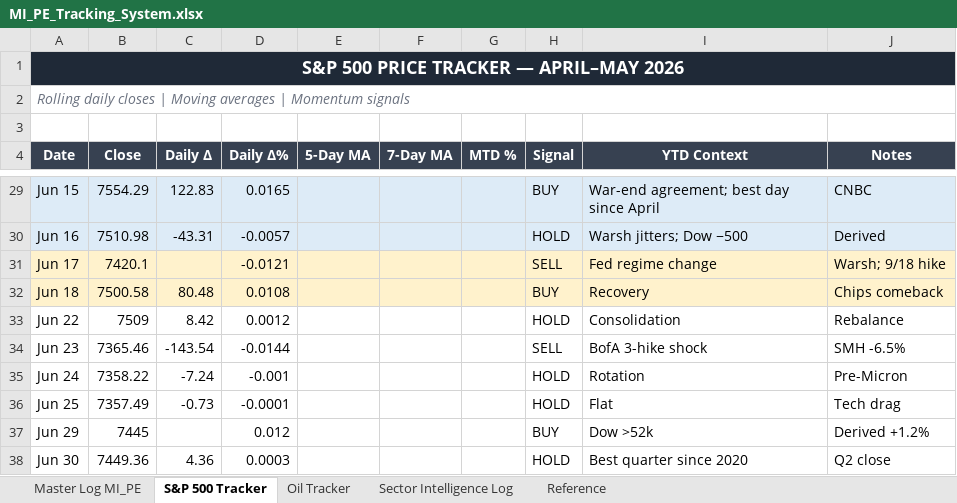
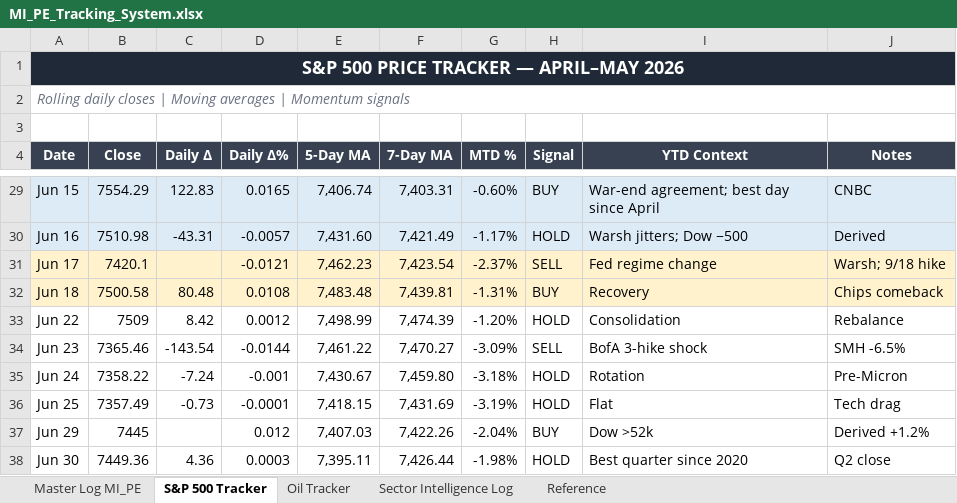
Before and after one commit to ibernard26/Claudecode, an Excel workbook: MI_PE_Tracking_System.xlsx, sheet S&P 500 Tracker, drawn as a sheet; only a part is shown, gaps mark what is left out; values as stored, in another font and other column widths than the file's, no borders; the diff covers the shown part only; the diff names each change by its address in the sheet, - before the commit and + after, or states it on an @@ line.

```diff
--- a/MI_PE_Tracking_System.xlsx (sheet S&P 500 Tracker)
+++ b/MI_PE_Tracking_System.xlsx (sheet S&P 500 Tracker)
-E29 (5-Day MA): (empty)
+E29 (5-Day MA): 7,406.74
-F29 (7-Day MA): (empty)
+F29 (7-Day MA): 7,403.31
-G29 (MTD %): (empty)
+G29 (MTD %): -0.60%
-E30 (5-Day MA): (empty)
+E30 (5-Day MA): 7,431.60
-F30 (7-Day MA): (empty)
+F30 (7-Day MA): 7,421.49
-G30 (MTD %): (empty)
+G30 (MTD %): -1.17%
-E31 (5-Day MA): (empty)
+E31 (5-Day MA): 7,462.23
-F31 (7-Day MA): (empty)
+F31 (7-Day MA): 7,423.54
-G31 (MTD %): (empty)
+G31 (MTD %): -2.37%
-E32 (5-Day MA): (empty)
+E32 (5-Day MA): 7,483.48
-F32 (7-Day MA): (empty)
+F32 (7-Day MA): 7,439.81
-G32 (MTD %): (empty)
+G32 (MTD %): -1.31%
-E33 (5-Day MA): (empty)
+E33 (5-Day MA): 7,498.99
-F33 (7-Day MA): (empty)
+F33 (7-Day MA): 7,474.39
-G33 (MTD %): (empty)
+G33 (MTD %): -1.20%
-E34 (5-Day MA): (empty)
+E34 (5-Day MA): 7,461.22
-F34 (7-Day MA): (empty)
+F34 (7-Day MA): 7,470.27
-G34 (MTD %): (empty)
+G34 (MTD %): -3.09%
-E35 (5-Day MA): (empty)
+E35 (5-Day MA): 7,430.67
-F35 (7-Day MA): (empty)
+F35 (7-Day MA): 7,459.80
-G35 (MTD %): (empty)
+G35 (MTD %): -3.18%
-E36 (5-Day MA): (empty)
+E36 (5-Day MA): 7,418.15
-F36 (7-Day MA): (empty)
+F36 (7-Day MA): 7,431.69
-G36 (MTD %): (empty)
+G36 (MTD %): -3.19%
-E37 (5-Day MA): (empty)
+E37 (5-Day MA): 7,407.03
-F37 (7-Day MA): (empty)
+F37 (7-Day MA): 7,422.26
-G37 (MTD %): (empty)
+G37 (MTD %): -2.04%
-E38 (5-Day MA): (empty)
+E38 (5-Day MA): 7,395.11
-F38 (7-Day MA): (empty)
+F38 (7-Day MA): 7,426.44
-G38 (MTD %): (empty)
+G38 (MTD %): -1.98%
```
Also changed, not shown: 93 edited cells elsewhere in this sheet, sheet Reference.
